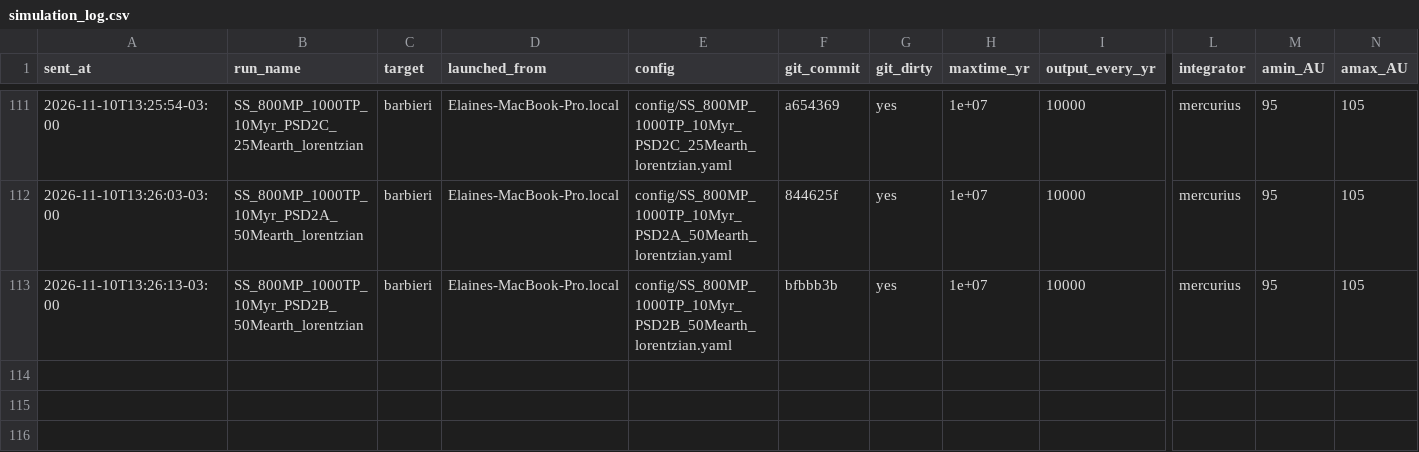
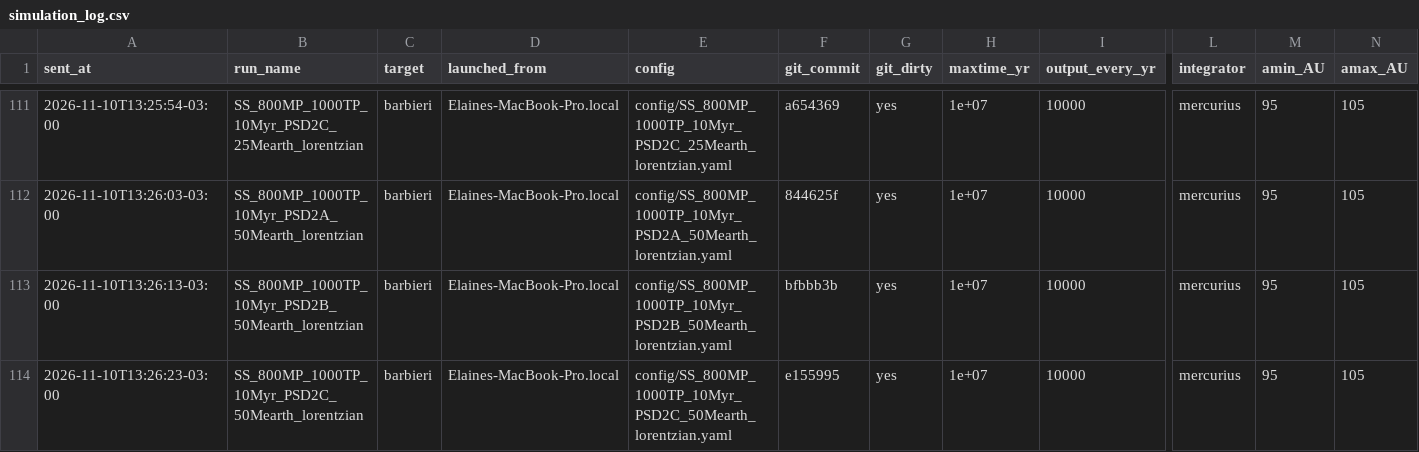
Before and after one commit to elainenieves01/debris-disk-pipeline, a CSV file: simulation_log.csv, drawn as a sheet; only a part is shown, gaps mark what is left out; rows hold the shown columns only; the diff names each change by its address in the sheet, - before the commit and + after, or states it on an @@ line.

Commit message:
Run log: launched SS_800MP_1000TP_10Myr_PSD2C_50Mearth_lorentzian on barbieri

```diff
--- a/simulation_log.csv
+++ b/simulation_log.csv
+row 114: 2026-11-10T13:26:23-03:00 | SS_800MP_1000TP_10Myr_PSD2C_50Mearth_lorentzian | barbieri | Elaines-MacBook-Pro.local | config/SS_800MP_1000TP_10Myr_PSD2C_50Mearth_lorentzian.yaml | e155995 | yes | 1e+07 | 10000 | mercurius | 95 | 105
```
